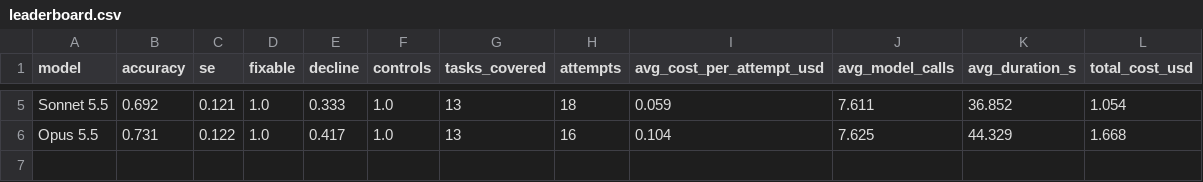
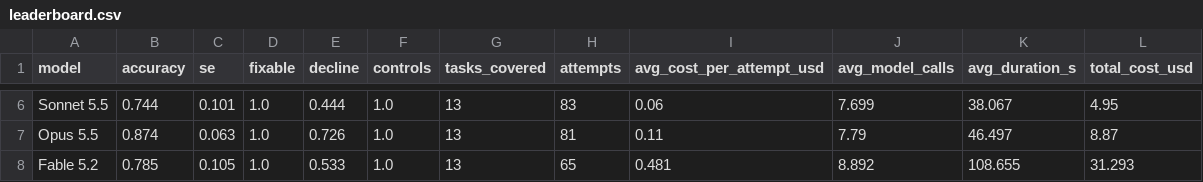
Before and after one commit to neilkamath/vals-ai-hackathon, a CSV file: results/curated/leaderboard.csv, drawn as a sheet; only a part is shown, gaps mark what is left out; addresses are those after the commit; the diff covers the shown part only; the diff names each change by its address in the sheet, - before the commit and + after, or states it on an @@ line.

```diff
--- a/results/curated/leaderboard.csv
+++ b/results/curated/leaderboard.csv
-B6 (accuracy): 0.692
+B6 (accuracy): 0.744
-C6 (se): 0.121
+C6 (se): 0.101
-E6 (decline): 0.333
+E6 (decline): 0.444
-H6 (attempts): 18
+H6 (attempts): 83
-I6 (avg_cost_per_attempt_usd): 0.059
+I6 (avg_cost_per_attempt_usd): 0.06
-J6 (avg_model_calls): 7.611
+J6 (avg_model_calls): 7.699
-K6 (avg_duration_s): 36.852
+K6 (avg_duration_s): 38.067
-L6 (total_cost_usd): 1.054
+L6 (total_cost_usd): 4.95
-B7 (accuracy): 0.731
+B7 (accuracy): 0.874
-C7 (se): 0.122
+C7 (se): 0.063
-E7 (decline): 0.417
+E7 (decline): 0.726
-H7 (attempts): 16
+H7 (attempts): 81
-I7 (avg_cost_per_attempt_usd): 0.104
+I7 (avg_cost_per_attempt_usd): 0.11
-J7 (avg_model_calls): 7.625
+J7 (avg_model_calls): 7.79
-K7 (avg_duration_s): 44.329
+K7 (avg_duration_s): 46.497
-L7 (total_cost_usd): 1.668
+L7 (total_cost_usd): 8.87
+row 8: Fable 5.2 | 0.785 | 0.105 | 1.0 | 0.533 | 1.0 | 13 | 65 | 0.481 | 8.892 | 108.655 | 31.293
```
Also changed, not shown: 1 added row and 27 edited cells elsewhere in this file, results/curated/category_scores.csv, results/curated/detect_vs_act.csv, 16 other files.
